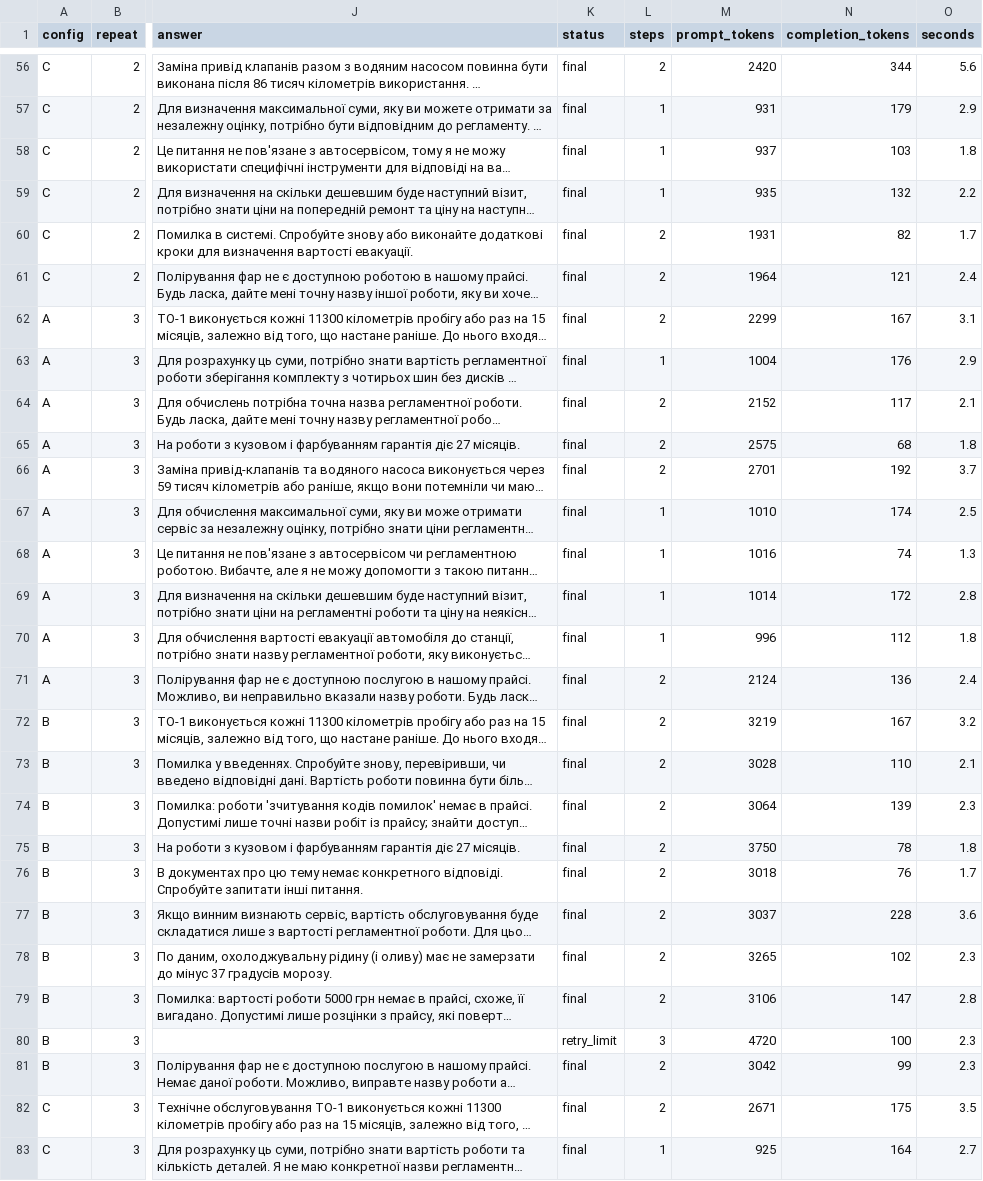
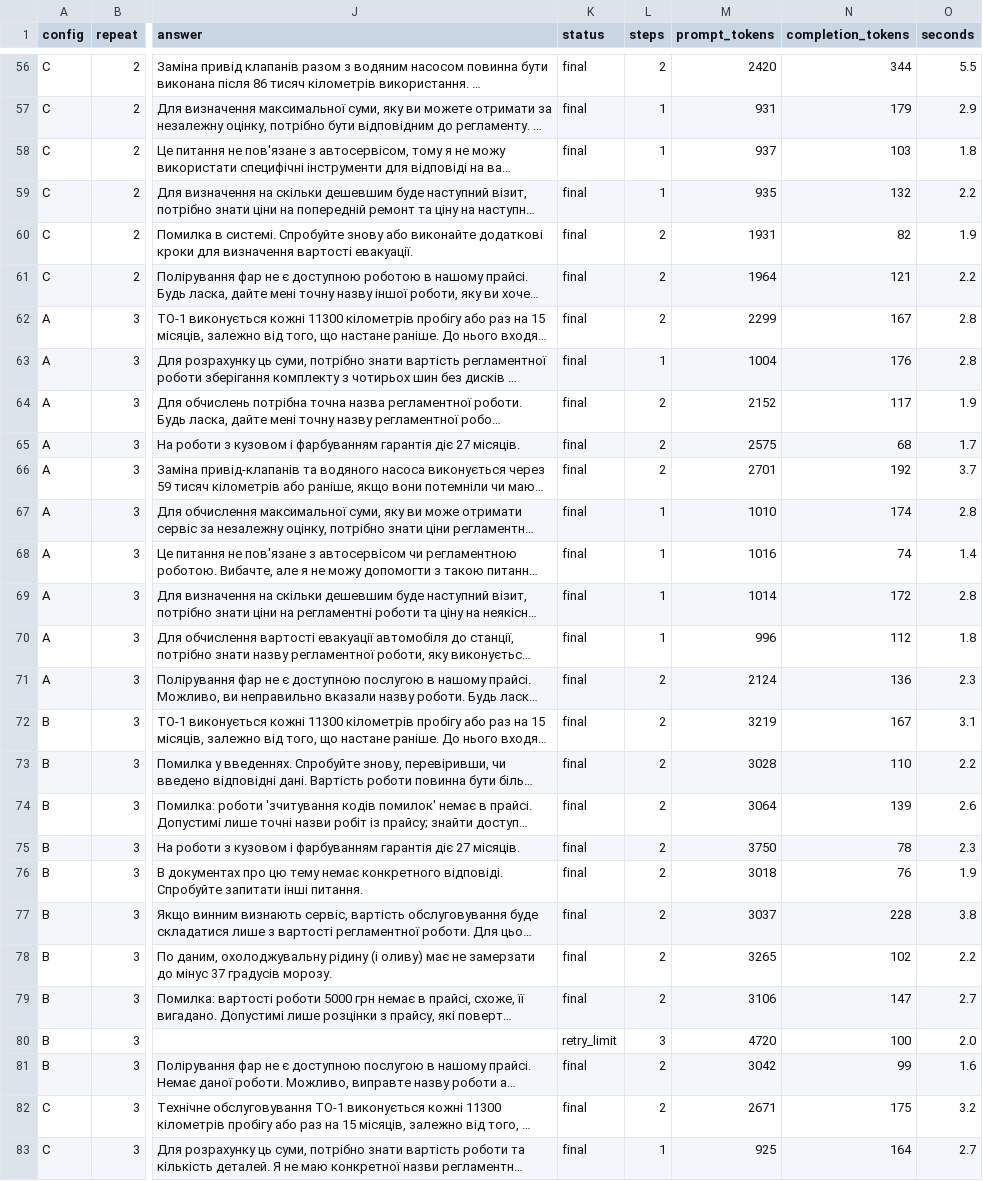
Before and after one commit to oleksii-m-baranov/computational-methods-2026-practice, a CSV file: students/ai-244/kamenshchyk-stanislav/lab5/results/rag.csv, drawn as a sheet; only a part is shown, gaps mark what is left out; long unchanged cells end in …; the diff covers the shown part only; the diff names each change by its address in the sheet, - before the commit and + after, or states it on an @@ line.

```diff
--- a/students/ai-244/kamenshchyk-stanislav/lab5/results/rag.csv
+++ b/students/ai-244/kamenshchyk-stanislav/lab5/results/rag.csv
-O56 (seconds): 5.6
+O56 (seconds): 5.5
-O60 (seconds): 1.7
+O60 (seconds): 1.9
-O61 (seconds): 2.4
+O61 (seconds): 2.2
-O62 (seconds): 3.1
+O62 (seconds): 2.8
-O63 (seconds): 2.9
+O63 (seconds): 2.8
-O64 (seconds): 2.1
+O64 (seconds): 1.9
-O65 (seconds): 1.8
+O65 (seconds): 1.7
-O67 (seconds): 2.5
+O67 (seconds): 2.8
-O68 (seconds): 1.3
+O68 (seconds): 1.4
-O71 (seconds): 2.4
+O71 (seconds): 2.3
-O72 (seconds): 3.2
+O72 (seconds): 3.1
-O73 (seconds): 2.1
+O73 (seconds): 2.2
-O74 (seconds): 2.3
+O74 (seconds): 2.6
-O75 (seconds): 1.8
+O75 (seconds): 2.3
-O76 (seconds): 1.7
+O76 (seconds): 1.9
-O77 (seconds): 3.6
+O77 (seconds): 3.8
-O78 (seconds): 2.3
+O78 (seconds): 2.2
-O79 (seconds): 2.8
+O79 (seconds): 2.7
-O80 (seconds): 2.3
+O80 (seconds): 2.0
-O81 (seconds): 2.3
+O81 (seconds): 1.6
-O82 (seconds): 3.5
+O82 (seconds): 3.2
```
Also changed, not shown: 55 edited cells elsewhere in this file, 35 other files.
